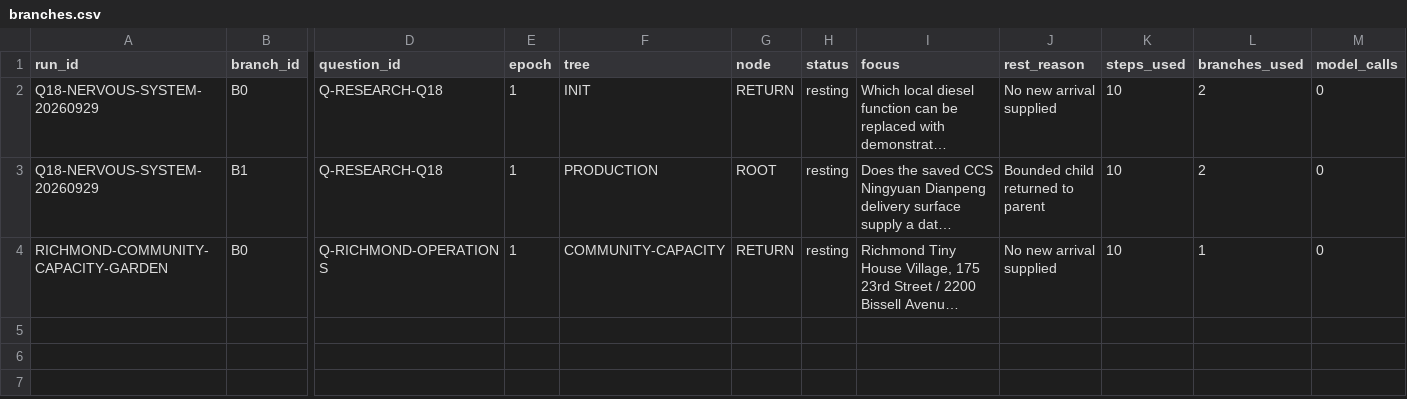
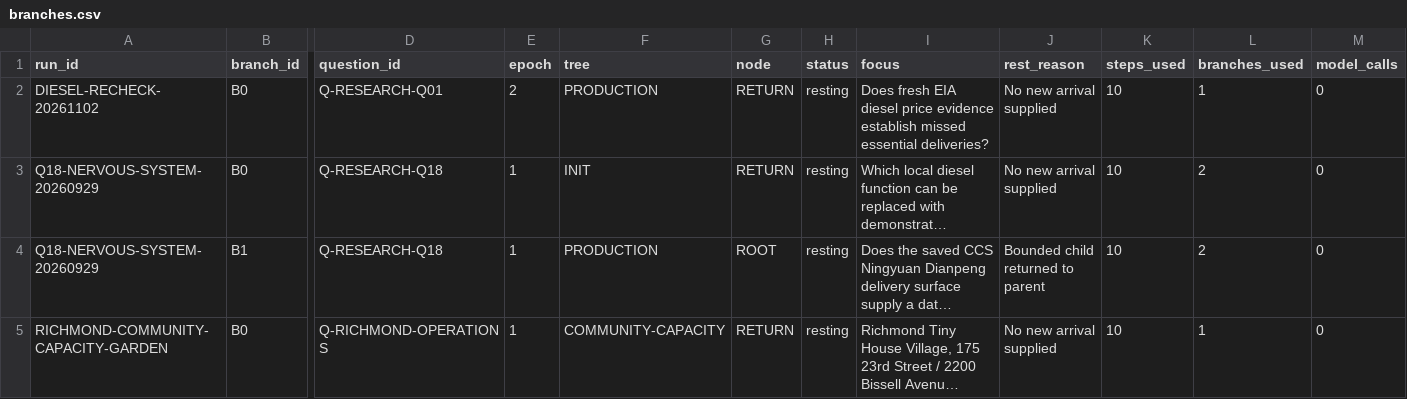
Before and after one commit to Jaradyne/Dis-Unity, a CSV file: digestion/threshold/garden/branches.csv, drawn as a sheet; only a part is shown, gaps mark what is left out; long unchanged cells end in …; rows hold the shown columns only; the diff names each change by its address in the sheet, - before the commit and + after, or states it on an @@ line.

```diff
--- a/digestion/threshold/garden/branches.csv
+++ b/digestion/threshold/garden/branches.csv
+row 2: DIESEL-RECHECK-20261102 | B0 | Q-RESEARCH-Q01 | 2 | PRODUCTION | RETURN | resting | Does fresh EIA diesel price evidence establish missed essential deliveries? | No new arrival supplied | 10 | 1 | 0
```
Also changed, not shown: digestion/threshold/api/interactions.csv, 10 other files.
